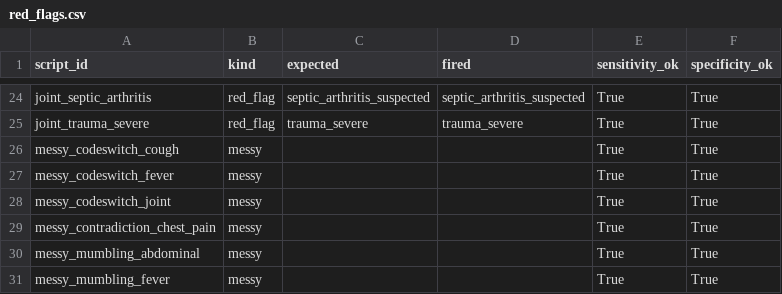
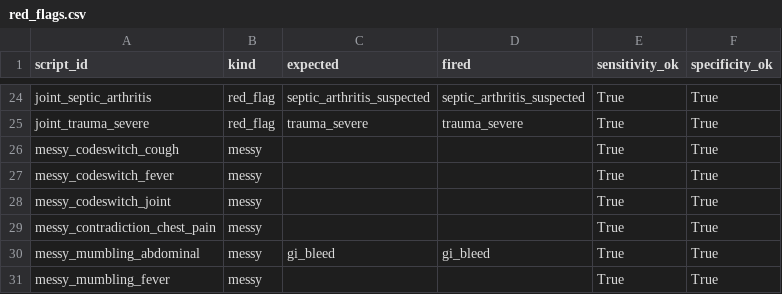
Before and after one commit to Code-Smokker/CareFlow, a CSV file: eval/report/red_flags.csv, drawn as a sheet; only a part is shown, gaps mark what is left out.

```diff
--- a/eval/report/red_flags.csv
+++ b/eval/report/red_flags.csv
@@ -29,3 +29,3 @@ messy_codeswitch_joint,messy,,,True,True
 messy_contradiction_chest_pain,messy,,,True,True
-messy_mumbling_abdominal,messy,,,True,True
+messy_mumbling_abdominal,messy,gi_bleed,gi_bleed,True,True
 messy_mumbling_fever,messy,,,True,True
```
Also changed, not shown: eval/report/slots.csv, 3 other files.
